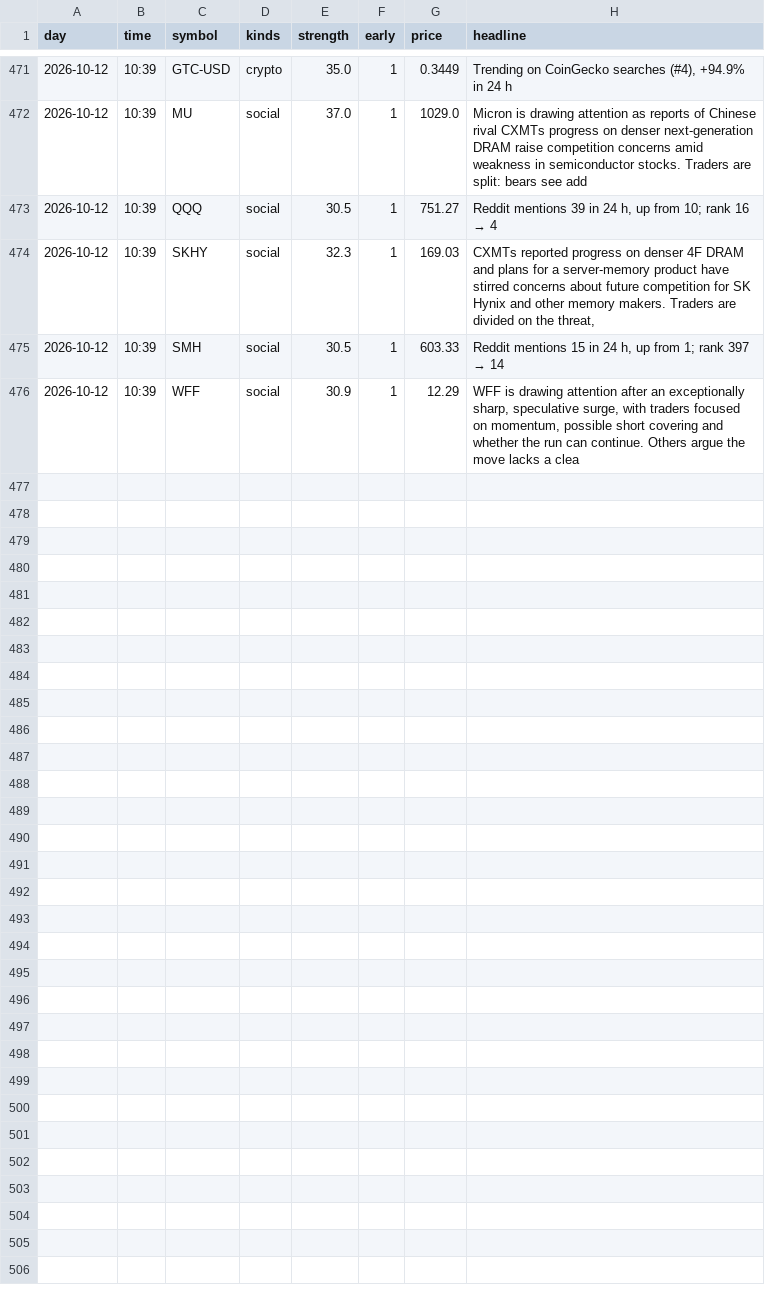
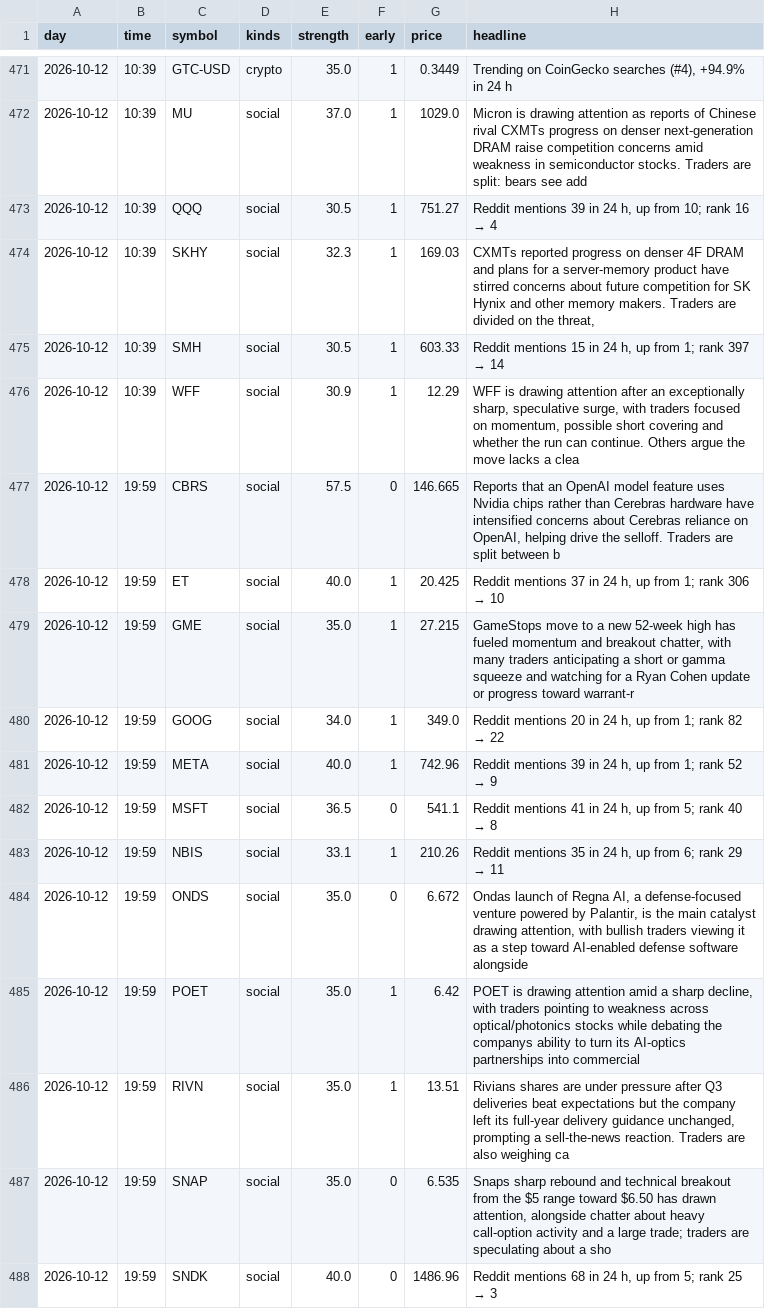
Before and after one commit to jwill736/market-tracker, a CSV file: early_calls.csv, drawn as a sheet; only a part is shown, gaps mark what is left out.

```diff
--- a/early_calls.csv
+++ b/early_calls.csv
@@ -476 +476,13 @@ day,time,symbol,kinds,strength,early,price,headline
 2026-10-12,10:39,WFF,social,30.9,1,12.29,"WFF is drawing attention after an exceptionally sharp, speculative surge, with traders focused on momentum, possible short covering and whether the run can continue. Others argue the move lacks a clea"
+2026-10-12,19:59,CBRS,social,57.5,0,146.665,"Reports that an OpenAI model feature uses Nvidia chips rather than Cerebras hardware have intensified concerns about Cerebras reliance on OpenAI, helping drive the selloff. Traders are split between b"
+2026-10-12,19:59,ET,social,40.0,1,20.425,"Reddit mentions 37 in 24 h, up from 1; rank 306 → 10"
+2026-10-12,19:59,GME,social,35.0,1,27.215,"GameStops move to a new 52-week high has fueled momentum and breakout chatter, with many traders anticipating a short or gamma squeeze and watching for a Ryan Cohen update or progress toward warrant-r"
+2026-10-12,19:59,GOOG,social,34.0,1,349.0,"Reddit mentions 20 in 24 h, up from 1; rank 82 → 22"
+2026-10-12,19:59,META,social,40.0,1,742.96,"Reddit mentions 39 in 24 h, up from 1; rank 52 → 9"
+2026-10-12,19:59,MSFT,social,36.5,0,541.1,"Reddit mentions 41 in 24 h, up from 5; rank 40 → 8"
+2026-10-12,19:59,NBIS,social,33.1,1,210.26,"Reddit mentions 35 in 24 h, up from 6; rank 29 → 11"
+2026-10-12,19:59,ONDS,social,35.0,0,6.672,"Ondas launch of Regna AI, a defense-focused venture powered by Palantir, is the main catalyst drawing attention, with bullish traders viewing it as a step toward AI-enabled defense software alongside "
+2026-10-12,19:59,POET,social,35.0,1,6.42,"POET is drawing attention amid a sharp decline, with traders pointing to weakness across optical/photonics stocks while debating the companys ability to turn its AI-optics partnerships into commercial"
+2026-10-12,19:59,RIVN,social,35.0,1,13.51,"Rivians shares are under pressure after Q3 deliveries beat expectations but the company left its full-year delivery guidance unchanged, prompting a sell-the-news reaction. Traders are also weighing ca"
+2026-10-12,19:59,SNAP,social,35.0,0,6.535,"Snaps sharp rebound and technical breakout from the $5 range toward $6.50 has drawn attention, alongside chatter about heavy call-option activity and a large trade; traders are speculating about a sho"
+2026-10-12,19:59,SNDK,social,40.0,0,1486.96,"Reddit mentions 68 in 24 h, up from 5; rank 25 → 3"
```
